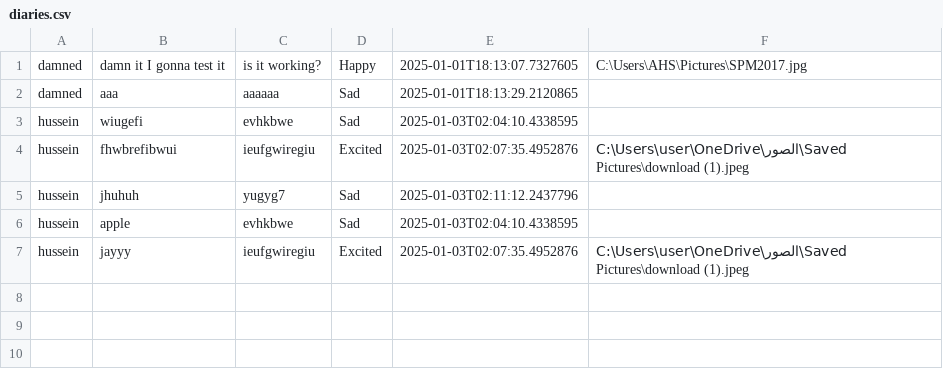
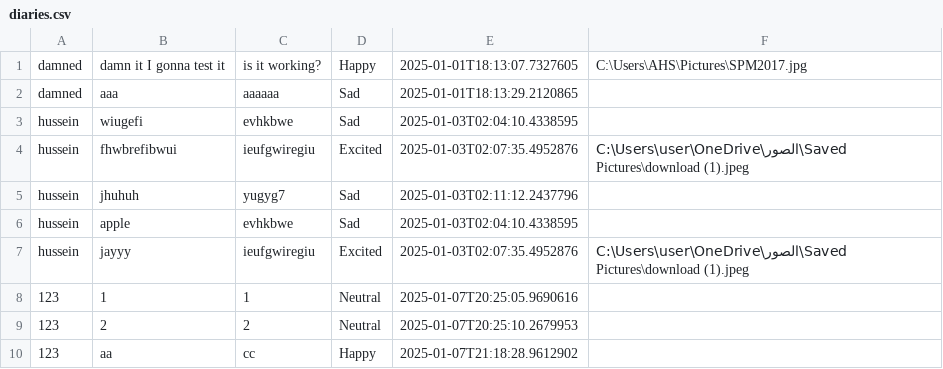
Before and after one commit to HUSSEIN977/digitalDiaryMaven, a CSV file: diaries.csv, drawn as a sheet; the diff names each change by its address in the sheet, - before the commit and + after, or states it on an @@ line.

```diff
--- a/diaries.csv
+++ b/diaries.csv
+row 8: 123 | 1 | 1 | Neutral | 2025-01-07T20:25:05.9690616
+row 9: 123 | 2 | 2 | Neutral | 2025-01-07T20:25:10.2679953
+row 10: 123 | aa | cc | Happy | 2025-01-07T21:18:28.9612902
```
Also changed, not shown: 4 other files.
